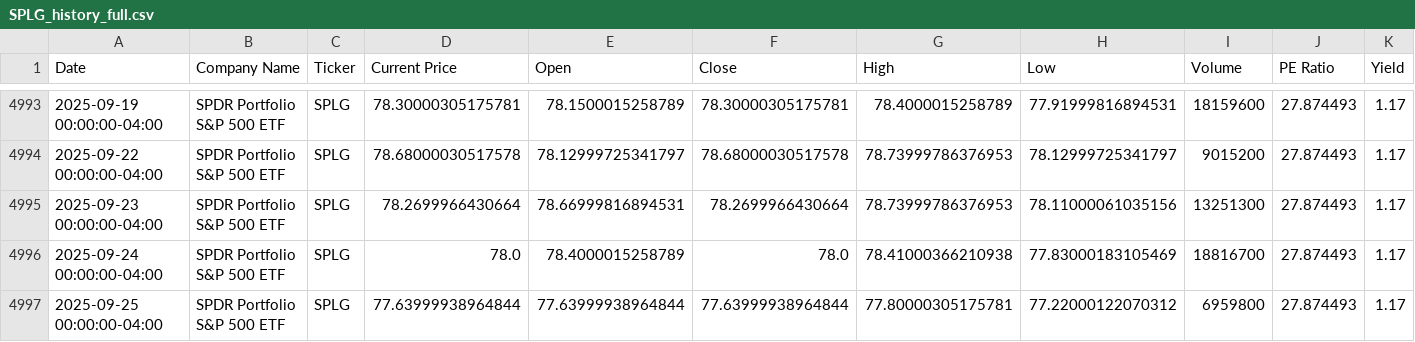
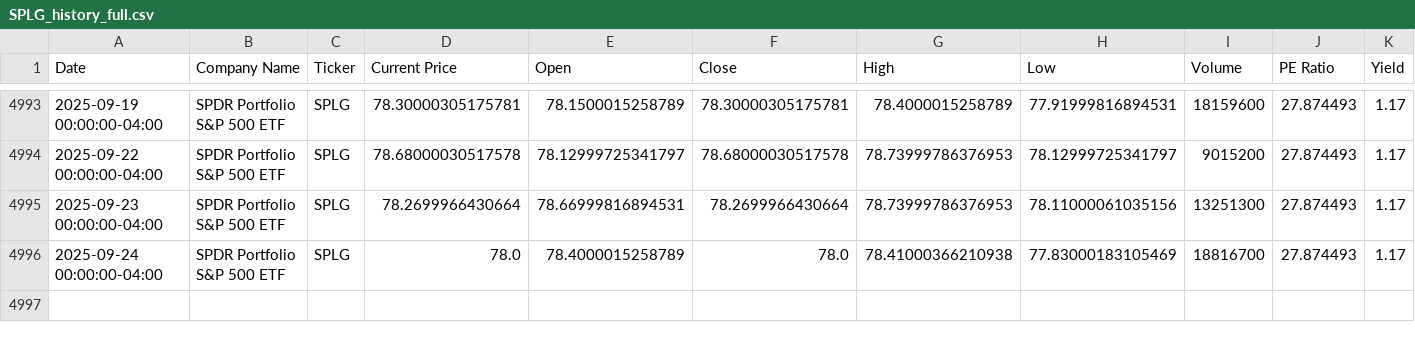
Before and after one commit to nthPerson/FEURCast, a CSV file: data/SPLG_history_full.csv, drawn as a sheet; only a part is shown, gaps mark what is left out; rows hold the shown columns only; the diff names each change by its address in the sheet, - before the commit and + after, or states it on an @@ line.

Commit message:
Data updater bugifx (before running fixed updater)

```diff
--- a/data/SPLG_history_full.csv
+++ b/data/SPLG_history_full.csv
-row 4997: 2025-09-25 00:00:00-04:00 | SPDR Portfolio S&P 500 ETF | SPLG | 77.63999938964844 | 77.63999938964844 | 77.63999938964844 | 77.80000305175781 | 77.22000122070312 | 6959800 | 27.874493 | 1.17
```
Also changed, not shown: 2 other files.
